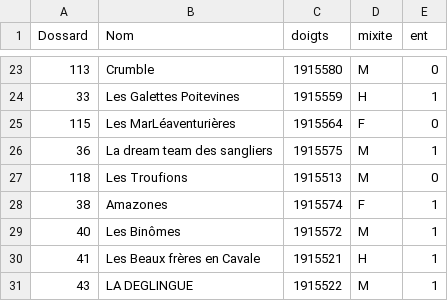
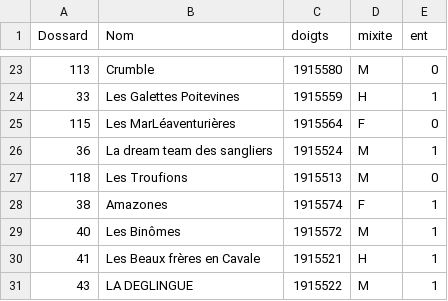
Before and after one commit to 15Haldir/Classement-Essec-2025, a CSV file: Essec_J1/Data_equipes_parcours/equipe.csv, drawn as a sheet; only a part is shown, gaps mark what is left out.

```diff
--- a/Essec_J1/Data_equipes_parcours/equipe.csv
+++ b/Essec_J1/Data_equipes_parcours/equipe.csv
@@ -25,3 +25,3 @@ Dossard;Nom;doigts;mixite;ent
 115;Les MarLéaventurières;1915564;F;0
-36;La dream team des sangliers;1915575;M;1
+36;La dream team des sangliers;1915524;M;1
 118;Les Troufions;1915513;M;0
```
Also changed, not shown: Essec_J1/Data_equipes_parcours/POLIS_badgeuses.csv, Essec_J1/Resultat_brut/datas_penalties.csv, 3 other files.
